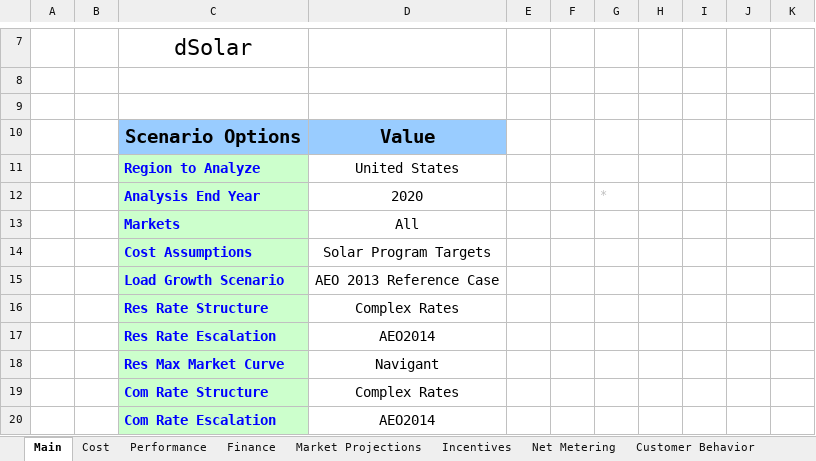
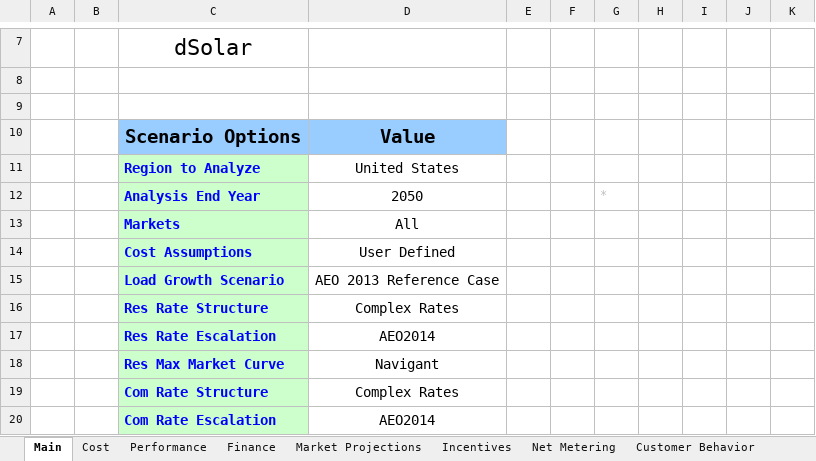
Before and after one commit to jmarinpi/dgen_globetrotter, an Excel workbook: excel/scenario_inputs_solar.xlsm, sheet Main, drawn as a sheet; only a part is shown, gaps mark what is left out; values as stored, in another font and other column widths than the file's, no borders; charts and pictures and table styles not drawn; the diff names each change by its address in the sheet, - before the commit and + after, or states it on an @@ line.

Commit message:
Update solar user-defined costs
The 'Solar Program Target' costs are in $2010, but need to be converted
to $2014. Practically, that means the price in 2050 should be $1603 for
res and not $1500. Until that's fixed, the user-defined costs should be
the default costs for SVII

```diff
--- a/excel/scenario_inputs_solar.xlsm (sheet Main)
+++ b/excel/scenario_inputs_solar.xlsm (sheet Main)
-D12: 2020
+D12: 2050
-D14: Solar Program Targets
+D14: User Defined
```
Also changed, not shown: sheet Cost, charts or pictures.
